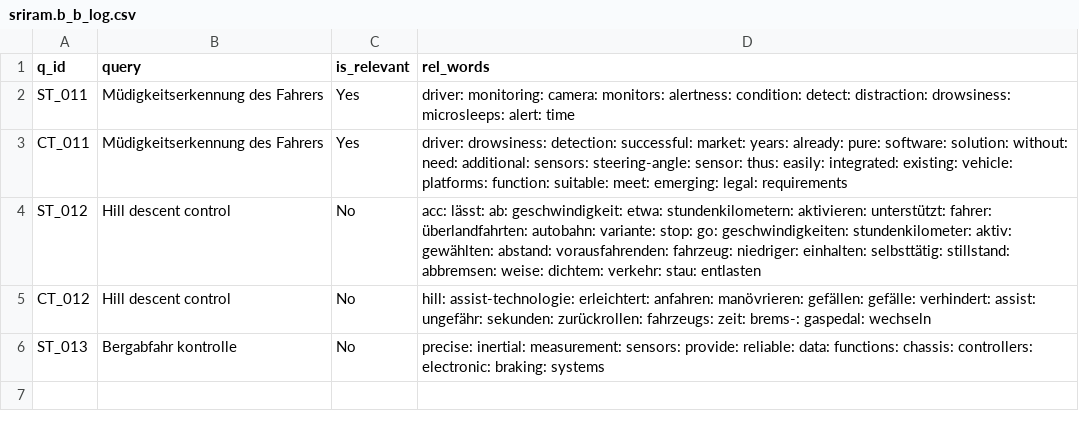
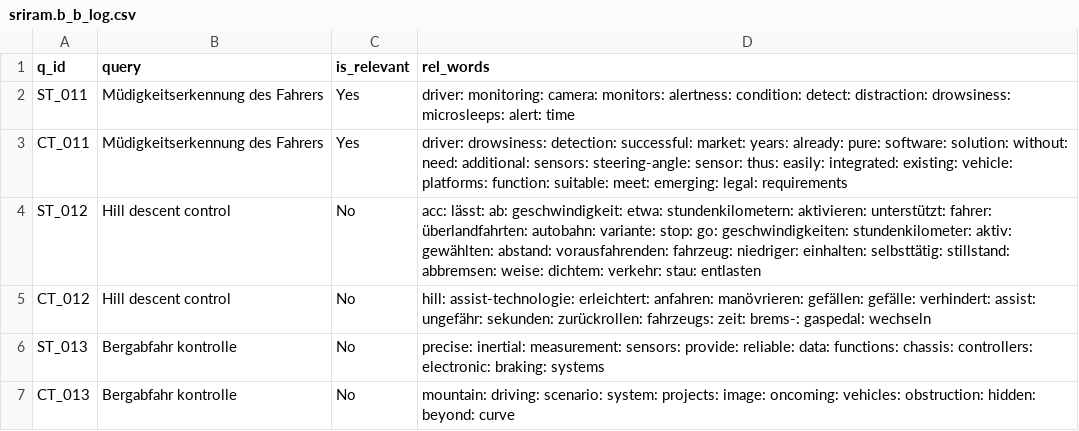
Before and after one commit to vijusudhi/cltr_web_app, a CSV file: logs/sriram.b_b_log.csv, drawn as a sheet; the diff names each change by its address in the sheet, - before the commit and + after, or states it on an @@ line.

Commit message:
User sriram.b updating via PyGithub

```diff
--- a/logs/sriram.b_b_log.csv
+++ b/logs/sriram.b_b_log.csv
+row 7: CT_013 | Bergabfahr kontrolle | No | mountain: driving: scenario: system: projects: image: oncoming: vehicles: obstruction: hidden: beyond: curve
```
